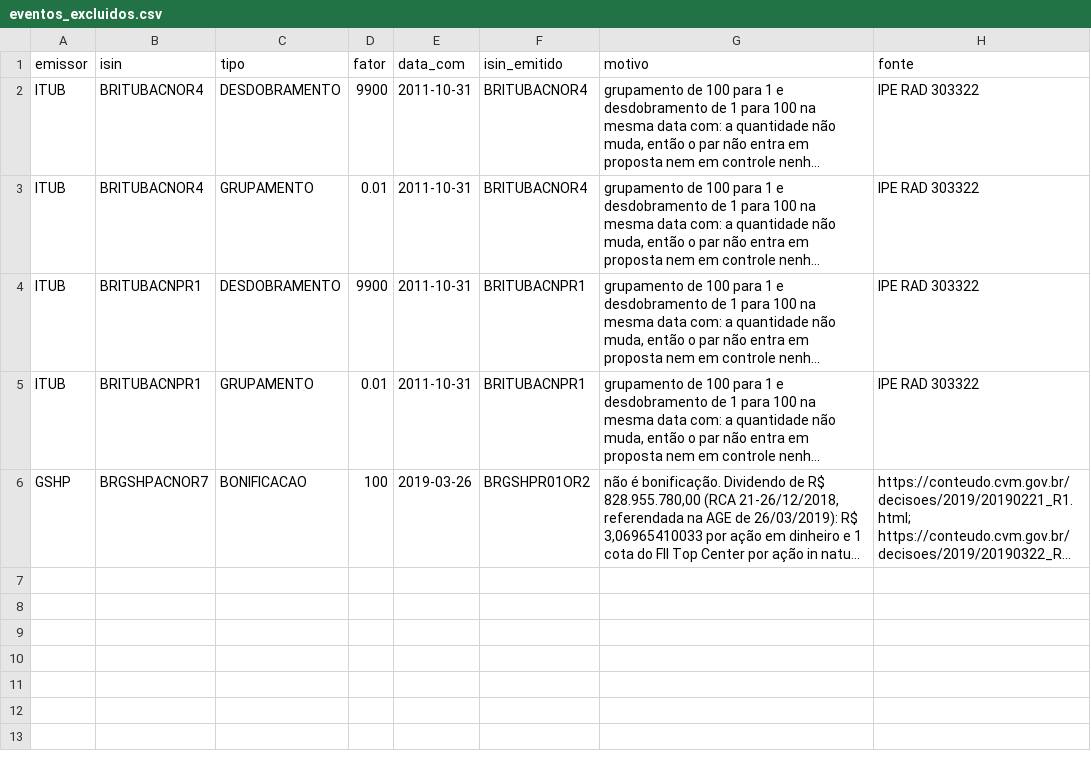
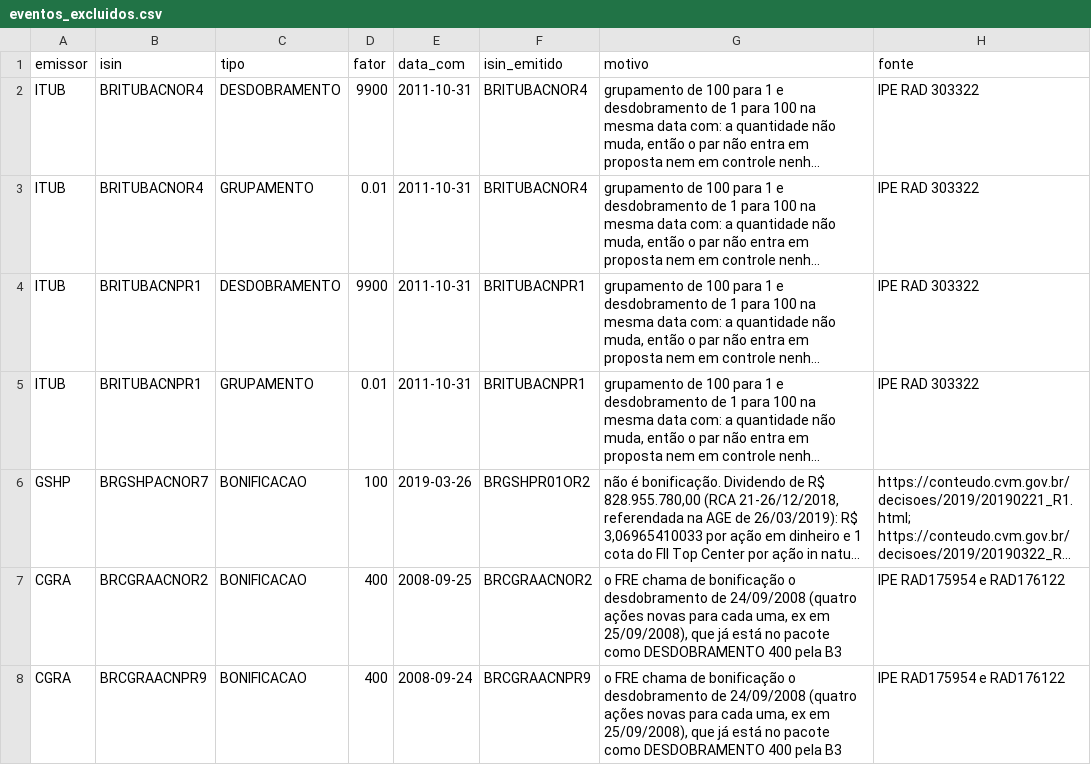
Before and after one commit to MarceloPCF/COIR, a CSV file: tools/referencias/eventos_excluidos.csv, drawn as a sheet; long unchanged cells end in …; the diff names each change by its address in the sheet, - before the commit and + after, or states it on an @@ line.

Commit message:
feat(referencias): varredura do mercado inteiro pelas marcas da B3 e fila de revisão zerada
O desdobramento 1:3 do Banco Inter em 2021 não estava no pacote: o FRE repetiu a
quantidade "antes" de 2019, o fator não fechou e o ato ficou na fila de revisão
com outros 185. A varredura por preço só via saltos de 40% ou mais.

- COTAHIST: lê a marca de evento da especificação (EB bonificação/desdobramento,
  EG grupamento, ED/EJ/ER/ES/EC proventos, subscrição e cisão) e todas as faixas
  BDI do mercado à vista (02, 05 a 08 e 58: companhias em recuperação judicial).
- data com: a marca da B3 decide quando o preço não decide (só a marca nova, não a
  que fica no papel); o preço continua conferindo o fator. Papel sem negócio no
  intervalo do evento: qualquer data do intervalo dá a mesma posição, e o
  intervalo fica na referência; a outra fonte dentro dele é o mesmo evento.
- fator 1 vindo do ruído do FRE não é evento.
- varredura (historico.saltos): toda mudança de distribuição com marca B ou G, ou
  salto de preço perto de fração simples, tem de ter evento no pacote ou estar em
  sem_evento.csv (motivo e fonte); entra no resumo do histórico.
- emissores_antigos.csv: CNPJ -> código das companhias que saíram antes de 2018.
- eventos_cvm_ipe.csv: cerca de 160 eventos dos avisos da CVM (Inter 2021, Ambev
  2010, Vivo 2008, Souza Cruz 2011, Sul América, Panatlântica, Tekno, Lojas
  Americanas, Oi 2024...) e o custo atribuído de cerca de 200 bonificações
  (UNIP 2022: R$ 24,24).
- sem_evento.csv: o que não é evento em ações (dividendo, redução de capital,
  subscrição, cisão, ato anterior à listagem, ato já no pacote por outra fonte),
  e os poucos casos sem fonte oficial acessível.
- eventos_b3.csv: 1.586 -> 1.762 linhas; nenhuma apagada.
- proventos_historico_b3.csv: restituições de capital da B3 (REST CAP DIN), entre
  elas SYNE 2024 e 2025 e CASH 2024.
- teste golden de cobertura do mercado (COIR_CACHE_B3): fila de revisão e
  varredura vazias.
- docs/fontes-dados.md, fontes-fiscais.md e fontes.html: as regras novas.

```diff
--- a/tools/referencias/eventos_excluidos.csv
+++ b/tools/referencias/eventos_excluidos.csv
+row 7: CGRA | BRCGRAACNOR2 | BONIFICACAO | 400 | 2008-09-25 | BRCGRAACNOR2 | o FRE chama de bonificação o desdobramento de 24/09/2008 (quatro ações novas para cada uma, ex em 25/09/2008), que já está no pacote como DESDOBRAMENTO 400 pela B3 | IPE RAD175954 e RAD176122
+row 8: CGRA | BRCGRAACNPR9 | BONIFICACAO | 400 | 2008-09-24 | BRCGRAACNPR9 | o FRE chama de bonificação o desdobramento de 24/09/2008 (quatro ações novas para cada uma, ex em 25/09/2008), que já está no pacote como DESDOBRAMENTO 400 pela B3 | IPE RAD175954 e RAD176122
```
Also changed, not shown: 15 other files.
